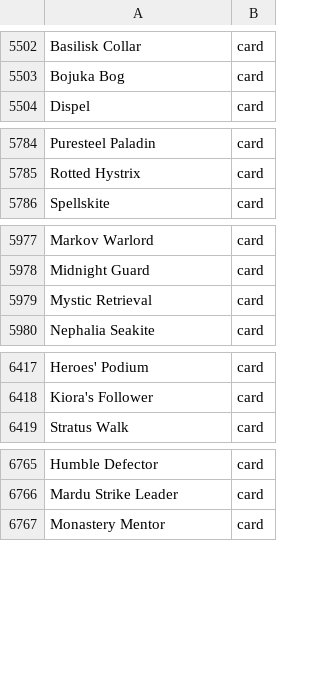
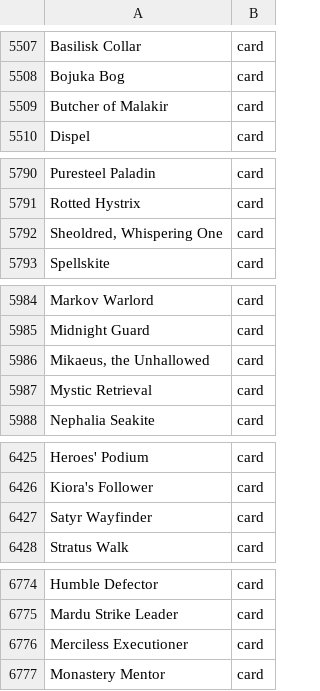
Before and after one commit to AARMOU/arcana_table, a TSV file: android/app/src/main/assets/argentum/all-cards.index.tsv, drawn as a sheet; only a part is shown, gaps mark what is left out; the diff covers the shown part only.

```diff
--- a/android/app/src/main/assets/argentum/all-cards.index.tsv
+++ b/android/app/src/main/assets/argentum/all-cards.index.tsv
@@ -5503,2 +5508,3 @@ Basilisk Collar	card
 Bojuka Bog	card
+Butcher of Malakir	card
 Dispel	card
@@ -5785,2 +5791,3 @@ Puresteel Paladin	card
 Rotted Hystrix	card
+Sheoldred, Whispering One	card
 Spellskite	card
@@ -5978,2 +5985,3 @@ Markov Warlord	card
 Midnight Guard	card
+Mikaeus, the Unhallowed	card
 Mystic Retrieval	card
@@ -6418,2 +6426,3 @@ Heroes' Podium	card
 Kiora's Follower	card
+Satyr Wayfinder	card
 Stratus Walk	card
@@ -6766,2 +6775,3 @@ Humble Defector	card
 Mardu Strike Leader	card
+Merciless Executioner	card
 Monastery Mentor	card
```
Also changed, not shown: 8 added rows elsewhere in this file, 13 other files.
